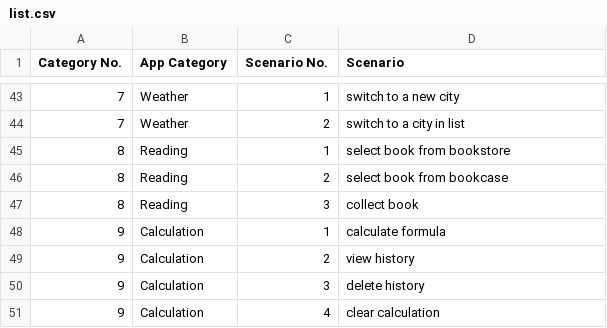
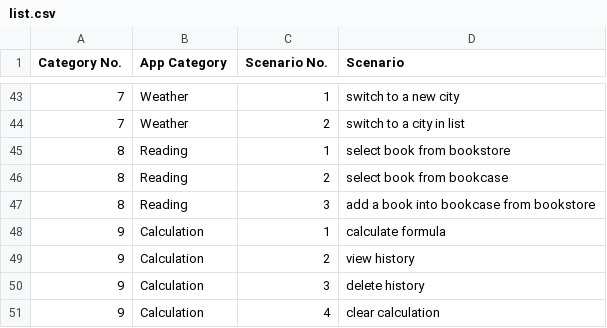
Before and after one commit to iGUITest/GUIAutoBench, a CSV file: list.csv, drawn as a sheet; only a part is shown, gaps mark what is left out.

Commit message:
list.csv

```diff
--- a/list.csv
+++ b/list.csv
@@ -46,3 +46,3 @@ Category No.,App Category,Scenario No.,Scenario
 8,Reading,2,select book from bookcase
-8,Reading,3,collect book
+8,Reading,3,add a book into bookcase from bookstore
 9,Calculation,1,calculate formula
```
